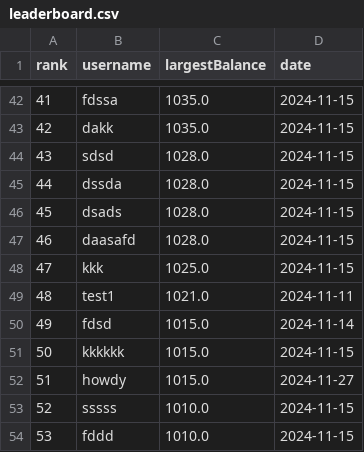
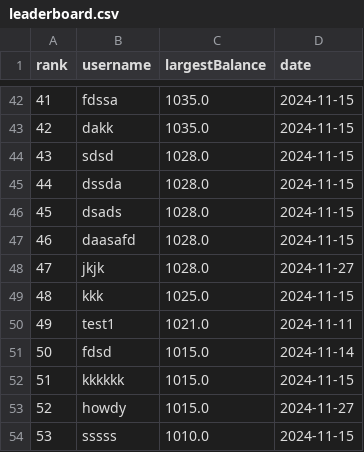
Before and after one commit to javidsegura/CasinoMines, a CSV file: utils/data/leaderboard.csv, drawn as a sheet; only a part is shown, gaps mark what is left out; the shorter side is filled out with more unchanged rows; addresses are those after the commit; the diff names each change by its address in the sheet, - before the commit and + after, or states it on an @@ line.

```diff
--- a/utils/data/leaderboard.csv
+++ b/utils/data/leaderboard.csv
+row 48: 47 | jkjk | 1028.0 | 2024-11-27
@@ column A (rank) renumbered from row 49 down @@
```
Also changed, not shown: 10 other files.
